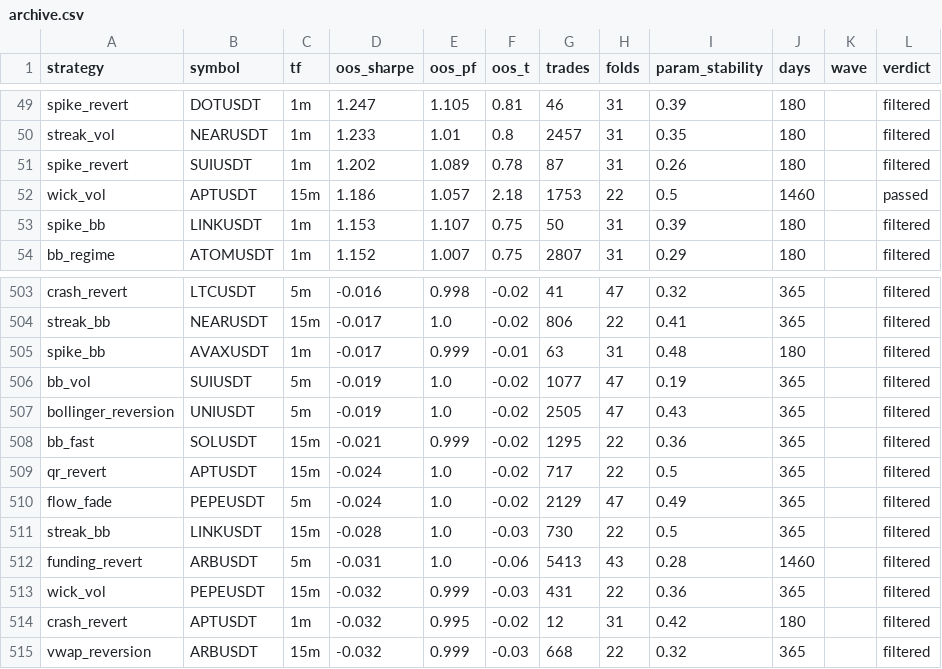
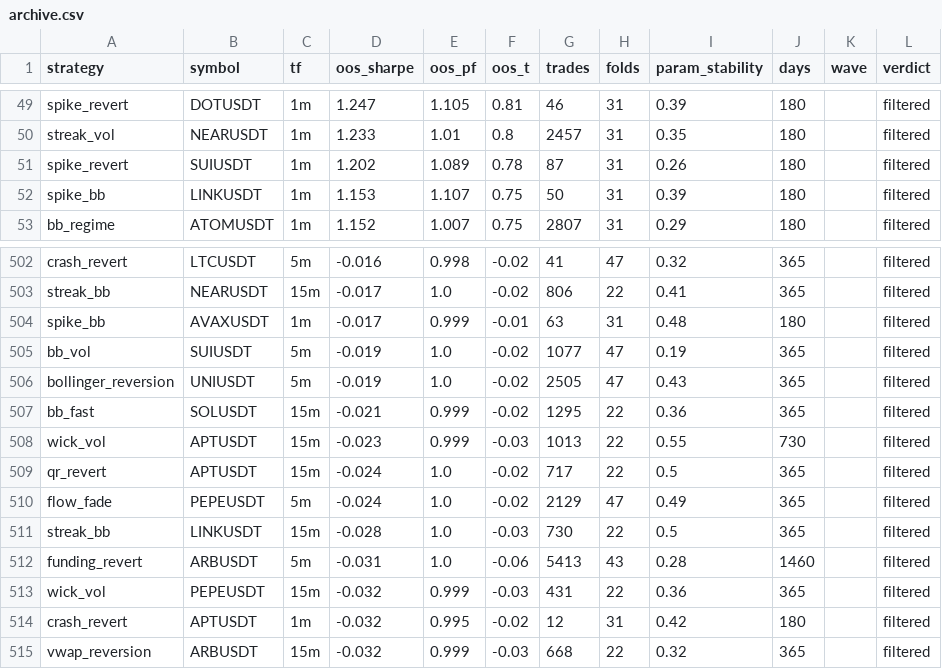
Before and after one commit to davletovaalmira11-creator/scalp-lab-pro, a CSV file: engines/scalp/reports/archive.csv, drawn as a sheet; only a part is shown, gaps mark what is left out.

```diff
--- a/engines/scalp/reports/archive.csv
+++ b/engines/scalp/reports/archive.csv
@@ -51,3 +51,2 @@ streak_vol,NEARUSDT,1m,1.233,1.01,0.8,2457,31,0.35,180,,filtered
 spike_revert,SUIUSDT,1m,1.202,1.089,0.78,87,31,0.26,180,,filtered
-wick_vol,APTUSDT,15m,1.186,1.057,2.18,1753,22,0.5,1460,,passed
 spike_bb,LINKUSDT,1m,1.153,1.107,0.75,50,31,0.39,180,,filtered
@@ -508,2 +507,3 @@ bollinger_reversion,UNIUSDT,5m,-0.019,1.0,-0.02,2505,47,0.43,365,,filtered
 bb_fast,SOLUSDT,15m,-0.021,0.999,-0.02,1295,22,0.36,365,,filtered
+wick_vol,APTUSDT,15m,-0.023,0.999,-0.03,1013,22,0.55,730,,filtered
 qr_revert,APTUSDT,15m,-0.024,1.0,-0.02,717,22,0.5,365,,filtered
```
Also changed, not shown: engines/scalp/reports/leaderboard.csv, 4 other files.
